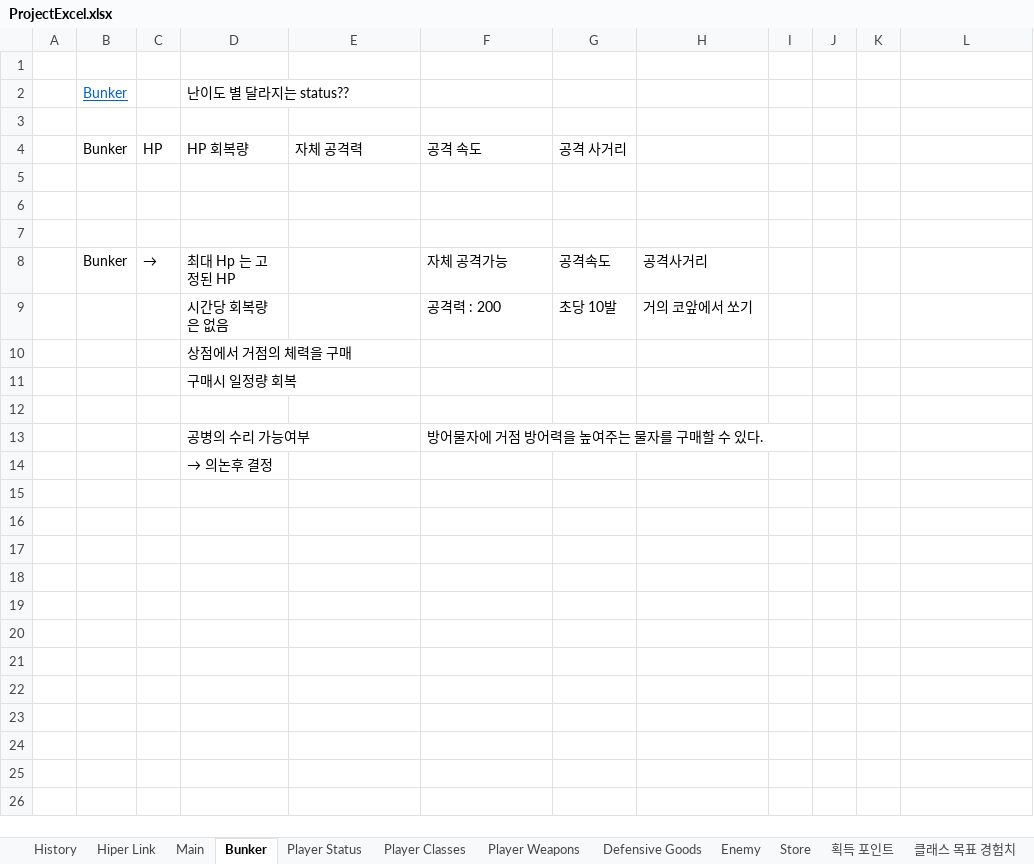
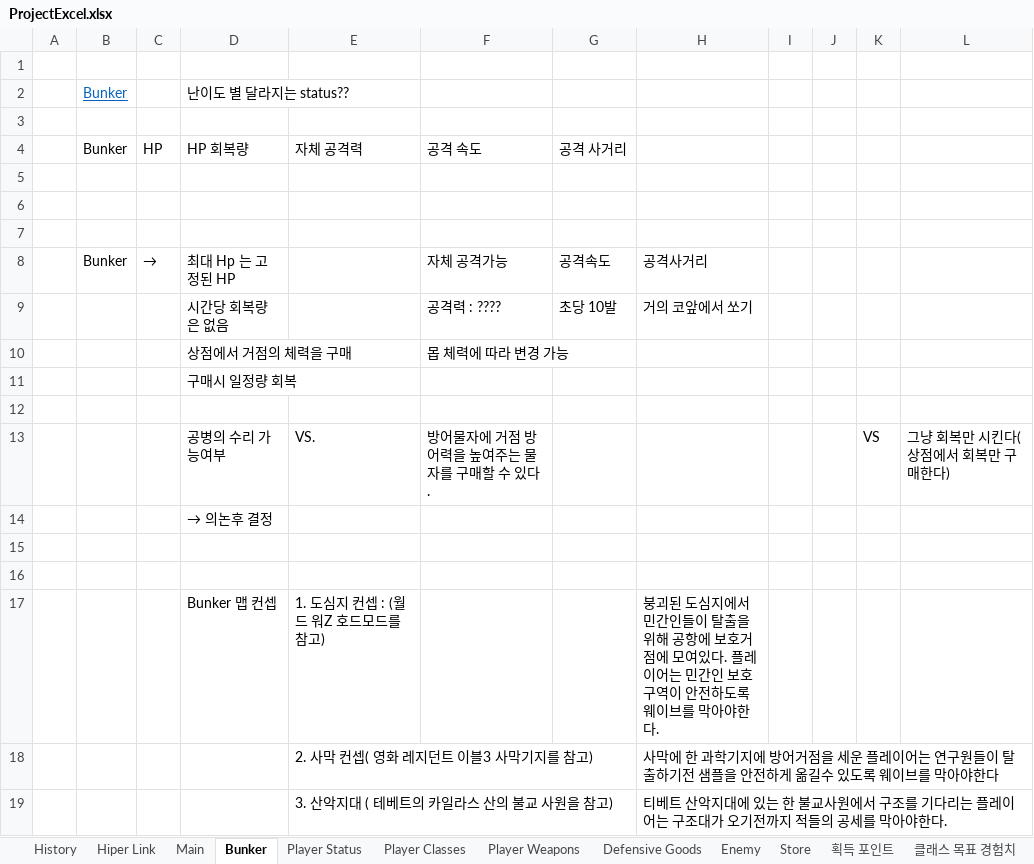
Before and after one commit to BckLily/YeilMainProjectBackUp, an Excel workbook: ProjectExcel.xlsx, sheet Bunker, drawn as a sheet; values as stored, in another font and other column widths than the file's, no borders; removed rows and columns are numbered as before the commit, all else as after; the diff names each change by its address in the sheet, - before the commit and + after, or states it on an @@ line.

Commit message:
ProjectExcel Fixed
bunker 수정
main 수정

```diff
--- a/ProjectExcel.xlsx (sheet Bunker)
+++ b/ProjectExcel.xlsx (sheet Bunker)
-F9: 공격력 : 200
+F9: 공격력 : ????
-F10: (empty)
+F10: 몹 체력에 따라 변경 가능
-row 13:  |  |  | 공병의 수리 가능여부 |  | 방어물자에 거점 방어력을 높여주는 물자를 구매할 수 있다.
+row 13:  |  |  | 공병의 수리 가능여부 | VS. | 방어물자에 거점 방어력을 높여주는 물자를 구매할 수 있다. |  |  |  |  | VS | 그냥 회복만 시킨다(상점에서 회복만 구매한다)
+row 15: (empty)
+row 16: (empty)
+row 17:  |  |  | Bunker 맵 컨셉 | 1. 도심지 컨셉 : (월드 워Z 호드모드를 참고) |  |  | 붕괴된 도심지에서 민간인들이 탈출을 위해 공항에 보호거점에 모여있다. 플레이어는 민간인 보호구역이 안전하도록 웨이브를 막아야한다.
+row 18:  |  |  |  | 2. 사막 컨셉( 영화 레지던트 이블3 사막기지를 참고) |  |  | 사막에 한 과학기지에 방어거점을 세운 플레이어는 연구원들이 탈출하기전 샘플을 안전하게 옮길수 있도록 웨이브를 막아야한다
+row 19:  |  |  |  | 3. 산악지대 ( 테베트의 카일라스 산의 불교 사원을 참고) |  |  | 티베트 산악지대에 있는 한 불교사원에서 구조를 기다리는 플레이어는 구조대가 오기전까지 적들의 공세를 막아야한다.
```
Also changed, not shown: sheet Main, sheet Player Classes, sheet History, 1 other file.
